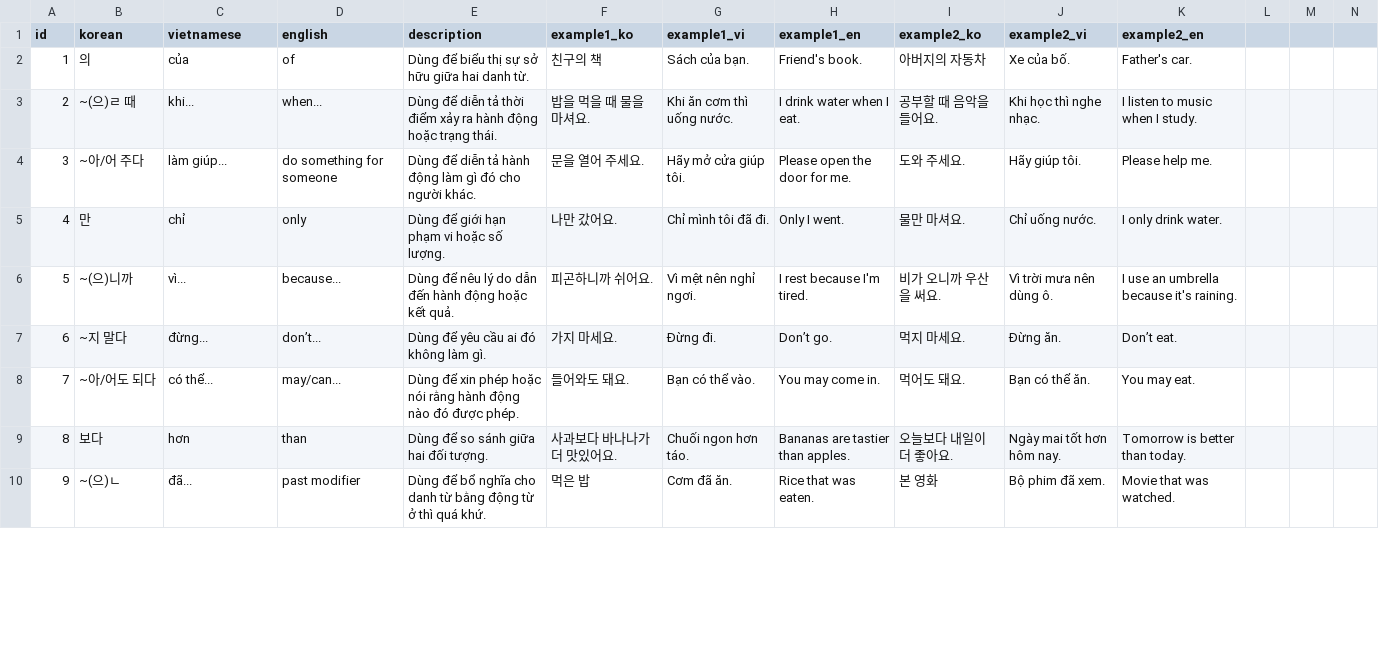
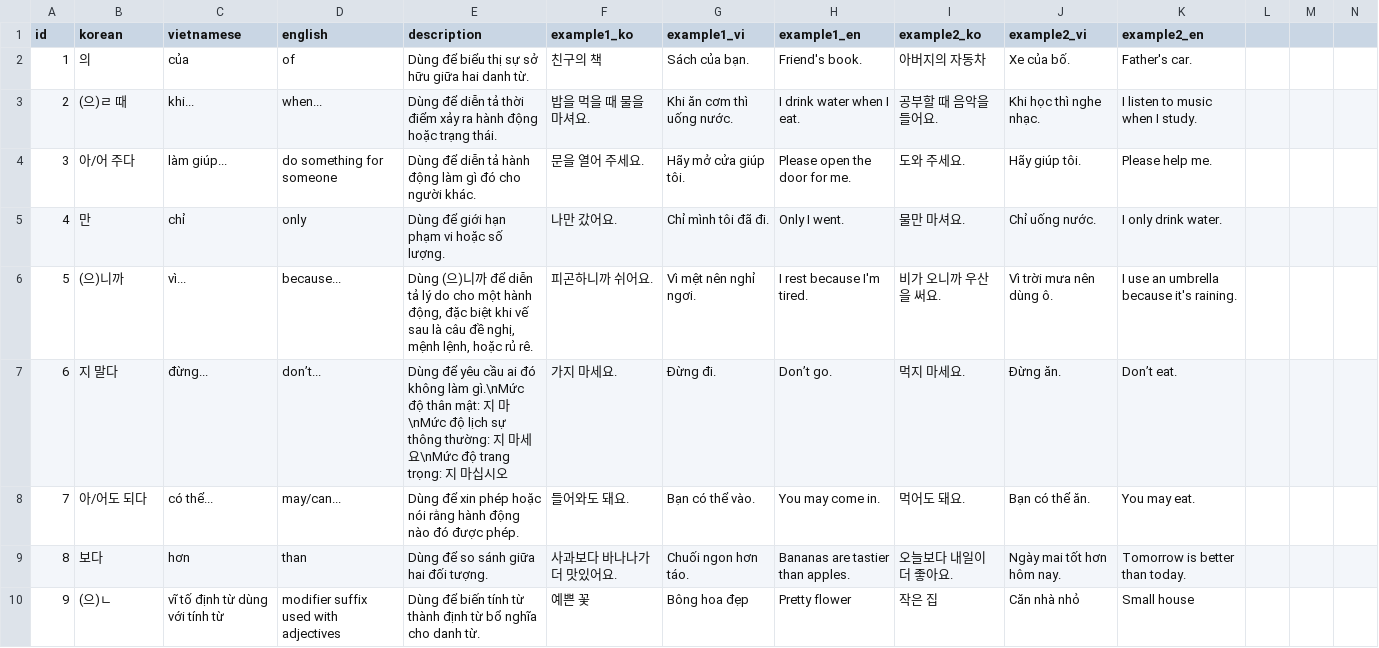
Before and after one commit to larn0607/koreanlearning, a CSV file: data/grammar_sc2.csv, drawn as a sheet; only a part is shown; the diff covers the shown part only; the diff names each change by its address in the sheet, - before the commit and + after, or states it on an @@ line.

```diff
--- a/data/grammar_sc2.csv
+++ b/data/grammar_sc2.csv
-B3 (korean): ~(으)ㄹ 때
+B3 (korean): (으)ㄹ 때
-B4 (korean): ~아/어 주다
+B4 (korean): 아/어 주다
-B6 (korean): ~(으)니까
+B6 (korean): (으)니까
-E6 (description): Dùng để nêu lý do dẫn đến hành động hoặc kết quả.
+E6 (description): Dùng (으)니까 để diễn tả lý do cho một hành động, đặc biệt khi vế sau là câu đề nghị, mệnh lệnh, hoặc rủ rê.
-B7 (korean): ~지 말다
+B7 (korean): 지 말다
-E7 (description): …không làm gì.
+E7 (description): …không làm gì.\nMức độ thân mật: 지 마\nMức độ lịch sự thông thường: 지 마세요\nMức độ trang trọng: 지 마십시오
-B8 (korean): ~아/어도 되다
+B8 (korean): 아/어도 되다
-B10 (korean): ~(으)ㄴ
+B10 (korean): (으)ㄴ
-C10 (vietnamese): đã...
+C10 (vietnamese): vĩ tố định từ dùng với tính từ
-D10 (english): past modifier
+D10 (english): modifier suffix used with adjectives
-E10 (description): Dùng để bổ nghĩa cho danh từ bằng động từ ở thì quá khứ.
+E10 (description): Dùng để biến tính từ thành định từ bổ nghĩa cho danh từ.
-F10 (example1_ko): 먹은 밥
+F10 (example1_ko): 예쁜 꽃
-G10 (example1_vi): Cơm đã ăn.
+G10 (example1_vi): Bông hoa đẹp
-H10 (example1_en): Rice that was eaten.
+H10 (example1_en): Pretty flower
-I10 (example2_ko): 본 영화
+I10 (example2_ko): 작은 집
-J10 (example2_vi): Bộ phim đã xem.
+J10 (example2_vi): Căn nhà nhỏ
-K10 (example2_en): Movie that was watched.
+K10 (example2_en): Small house
```
Also changed, not shown: 87 edited cells elsewhere in this file, data/grammar_sc1.csv, 10 other files.
